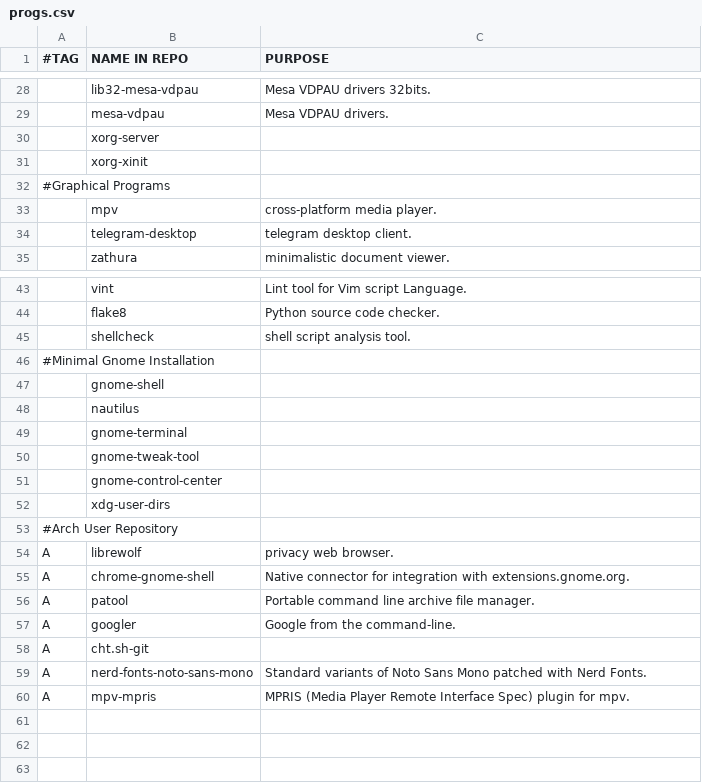
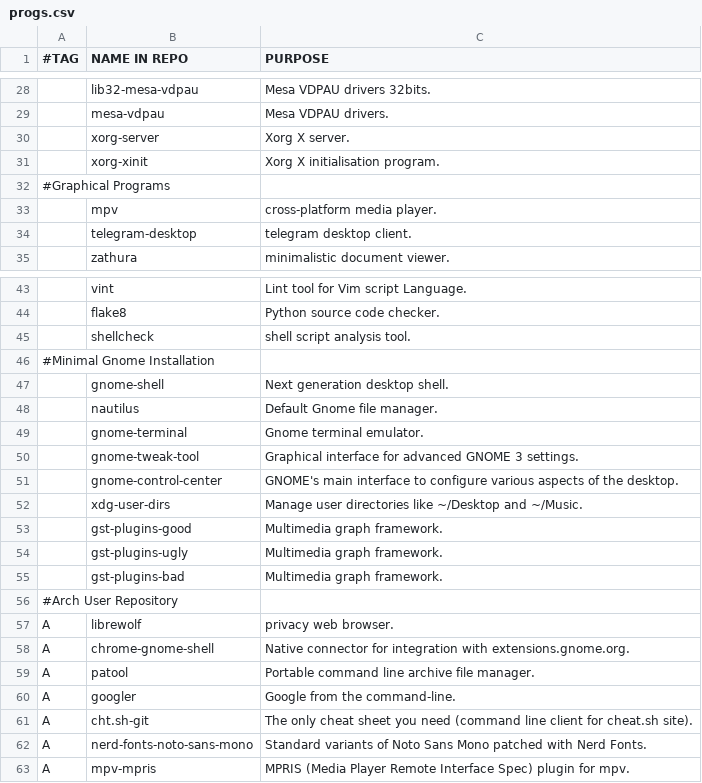
Before and after one commit to arktnld/dotfiles, a CSV file: .config/progs.csv, drawn as a sheet; only a part is shown, gaps mark what is left out.

```diff
--- a/.config/progs.csv
+++ b/.config/progs.csv
@@ -29,4 +29,4 @@
 ,mesa-vdpau,Mesa VDPAU drivers.
-,xorg-server,
-,xorg-xinit,
+,xorg-server,Xorg X server.
+,xorg-xinit,Xorg X initialisation program.
 #Graphical Programs
@@ -46,8 +46,11 @@
 #Minimal Gnome Installation
-,gnome-shell,
-,nautilus,
-,gnome-terminal,
-,gnome-tweak-tool,
-,gnome-control-center,
-,xdg-user-dirs,
+,gnome-shell,Next generation desktop shell.
+,nautilus,Default Gnome file manager.
+,gnome-terminal,Gnome terminal emulator.
+,gnome-tweak-tool,Graphical interface for advanced GNOME 3 settings.
+,gnome-control-center,GNOME's main interface to configure various aspects of the desktop.
+,xdg-user-dirs,Manage user directories like ~/Desktop and ~/Music.
+,gst-plugins-good,Multimedia graph framework.
+,gst-plugins-ugly,Multimedia graph framework.
+,gst-plugins-bad,Multimedia graph framework.
 #Arch User Repository
@@ -57,3 +60,3 @@ A,patool,Portable command line archive file manager.
 A,googler,Google from the command-line.
-A,cht.sh-git,
+A,cht.sh-git,The only cheat sheet you need (command line client for cheat.sh site).
 A,nerd-fonts-noto-sans-mono,Standard variants of Noto Sans Mono patched with Nerd Fonts.
```
Also changed, not shown: 3 other files.
